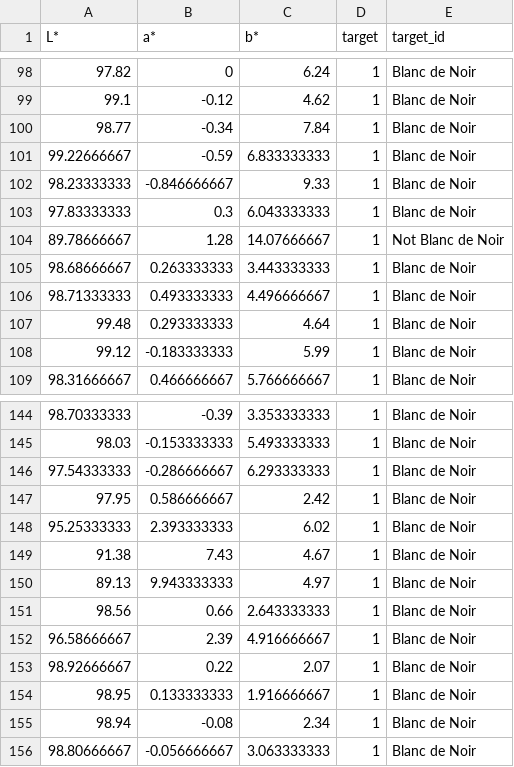
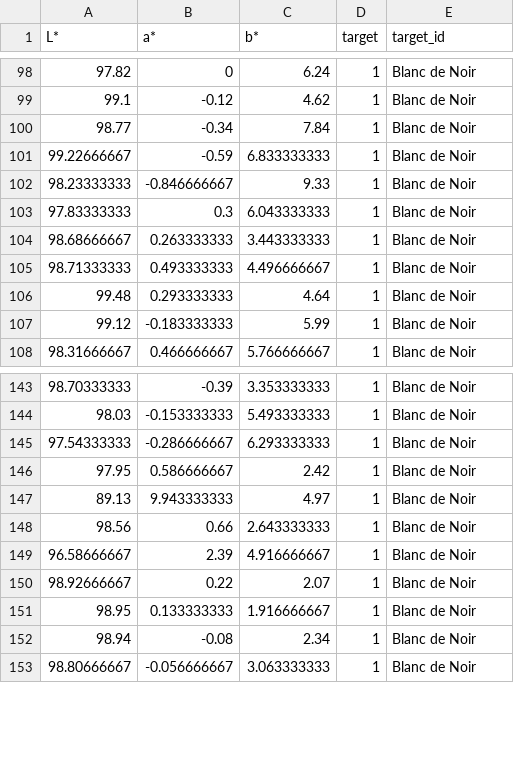
Before and after one commit to Der-Hensel/Blanc_de_Noir_check, a CSV file: plotting_reference.csv, drawn as a sheet; only a part is shown, gaps mark what is left out; the diff names each change by its address in the sheet, - before the commit and + after, or states it on an @@ line.

Commit message:
Update plotting_reference.csv

```diff
--- a/plotting_reference.csv
+++ b/plotting_reference.csv
-row 104: 89.78666667 | 1.28 | 14.07666667 | 1 | Not Blanc de Noir
-row 148: 95.25333333 | 2.393333333 | 6.02 | 1 | Blanc de Noir
-row 149: 91.38 | 7.43 | 4.67 | 1 | Blanc de Noir
```
